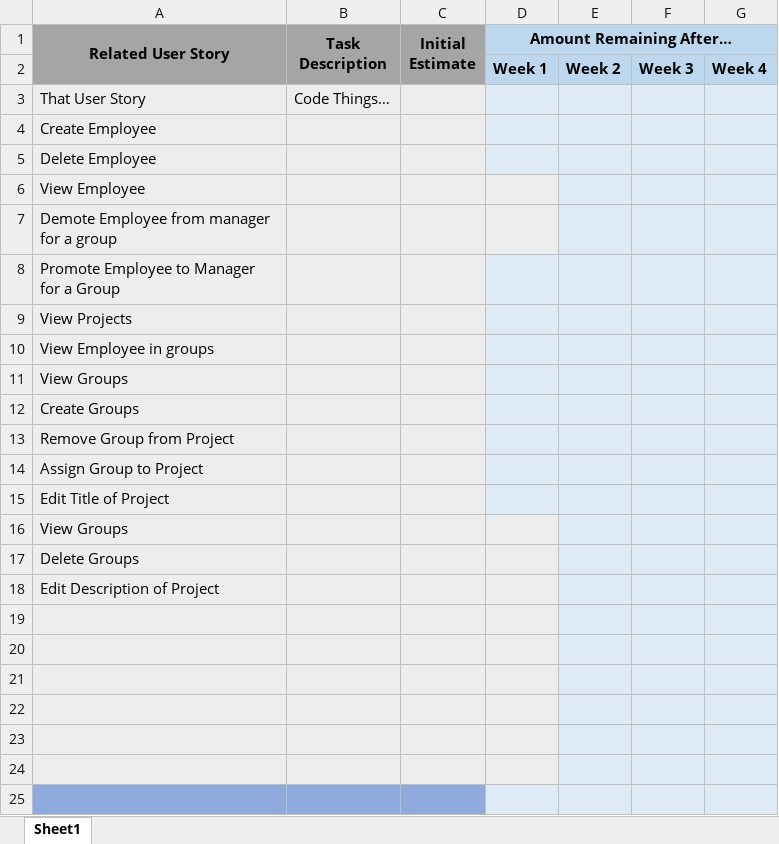
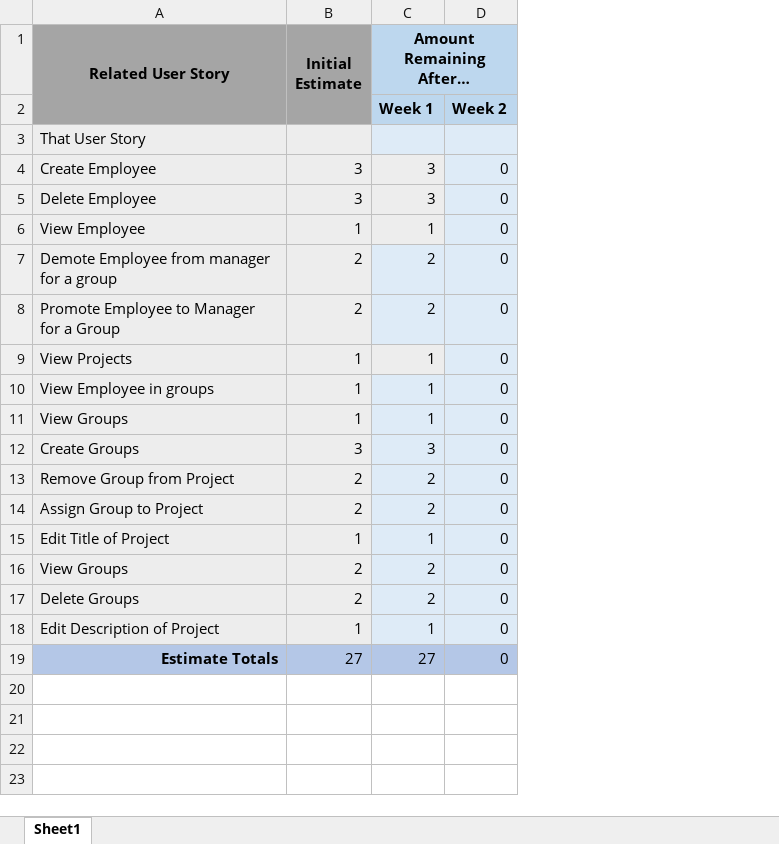
Before and after one commit to Jh00291/CapstoneProjectGroup7, an Excel workbook: sprints/Sprint1/sprint1_backlog.xlsx, sheet Sheet1, drawn as a sheet; only a part is shown; values as stored, in another font and other column widths than the file's, no borders; charts and pictures not drawn; removed rows and columns are numbered as before the commit, all else as after; the diff covers the shown part only; the diff names each change by its address in the sheet, - before the commit and + after, or states it on an @@ line.

Commit message:
updated sprint backlog

```diff
--- a/sprints/Sprint1/sprint1_backlog.xlsx (sheet Sheet1)
+++ b/sprints/Sprint1/sprint1_backlog.xlsx (sheet Sheet1)
-column B (Task Description), row 3: Code Things…
-column E, row 2: Week 2
-column F, row 2: Week 3
-column G, row 2: Week 4
+column D, rows 2-19: Week 2 |  | 0 | 0 | 0 | 0 | 0 | 0 | 0 | 0 | 0 | 0 | 0 | 0 | 0 | 0 | 0 | 0
-B4:B5 (Initial Estimate): (empty)
+B4:B5 (Initial Estimate): 3
-C4:C5 (Amount Remaining After…): (empty)
+C4:C5 (Amount Remaining After…): 3
-B6 (Initial Estimate): (empty)
+B6 (Initial Estimate): 1
-C6 (Amount Remaining After…): (empty)
+C6 (Amount Remaining After…): 1
-B7:B8 (Initial Estimate): (empty)
+B7:B8 (Initial Estimate): 2
-C7:C8 (Amount Remaining After…): (empty)
+C7:C8 (Amount Remaining After…): 2
-B9:B11 (Initial Estimate): (empty)
+B9:B11 (Initial Estimate): 1
-C9:C11 (Amount Remaining After…): (empty)
+C9:C11 (Amount Remaining After…): 1
-B12 (Initial Estimate): (empty)
+B12 (Initial Estimate): 3
-C12 (Amount Remaining After…): (empty)
+C12 (Amount Remaining After…): 3
-B13:B14 (Initial Estimate): (empty)
+B13:B14 (Initial Estimate): 2
-C13:C14 (Amount Remaining After…): (empty)
+C13:C14 (Amount Remaining After…): 2
-B15 (Initial Estimate): (empty)
+B15 (Initial Estimate): 1
-C15 (Amount Remaining After…): (empty)
+C15 (Amount Remaining After…): 1
-B16:B17 (Initial Estimate): (empty)
+B16:B17 (Initial Estimate): 2
-C16:C17 (Amount Remaining After…): (empty)
+C16:C17 (Amount Remaining After…): 2
-B18 (Initial Estimate): (empty)
+B18 (Initial Estimate): 1
-C18 (Amount Remaining After…): (empty)
+C18 (Amount Remaining After…): 1
-row 19: (empty)
+row 19: Estimate Totals | 27 | 27 | 0
-A19 fill: #EDEDED
+A19 fill: #B4C7E7
-B19:C19 fill: #EDEDED
+B19:C19 fill: #B4C7E7
-row 20: (empty)
-row 21: (empty)
-row 22: (empty)
-row 23: (empty)
-row 24: (empty)
-row 25: (empty)
```
Also changed, not shown: 18 removed rows elsewhere in this sheet, charts or pictures.
